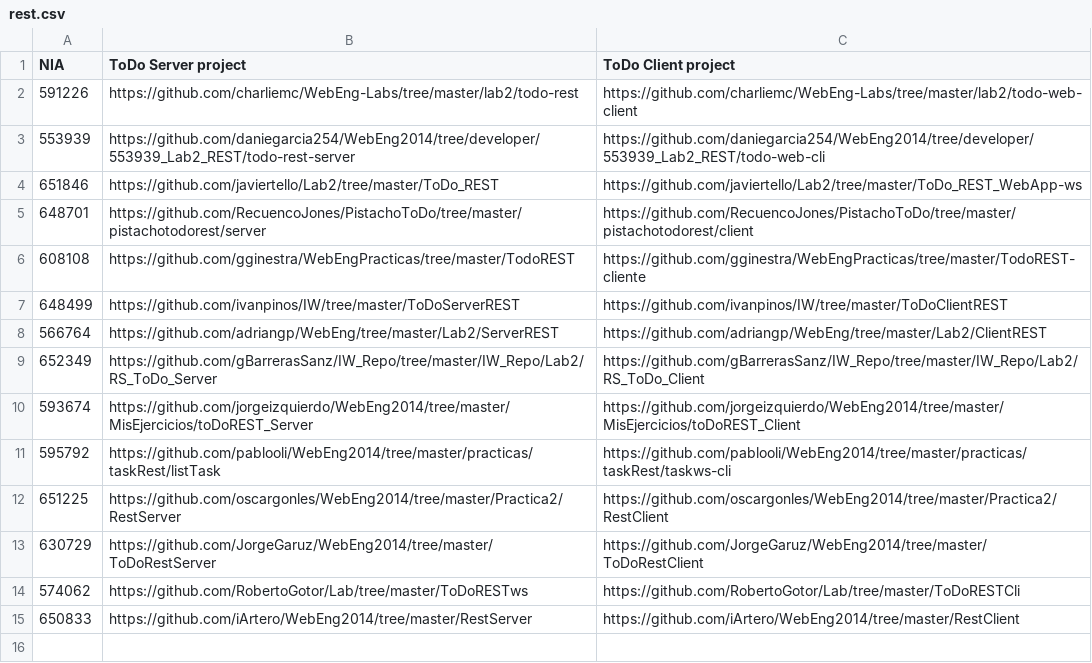
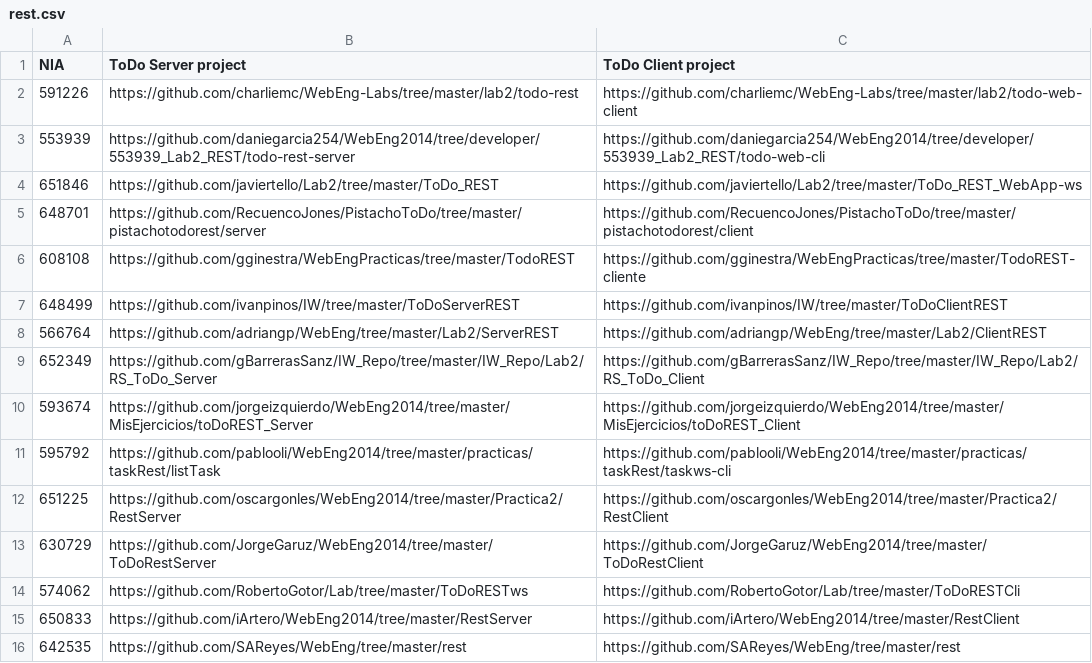
Before and after one commit to Ivelate/WebEng2014, a CSV file: labs/rest.csv, drawn as a sheet.

Commit message:
Scala REST + Websockets

```diff
--- a/labs/rest.csv
+++ b/labs/rest.csv
@@ -15 +15,2 @@ NIA, ToDo Server project, ToDo Client project
 650833, https://github.com/iArtero/WebEng2014/tree/master/RestServer, https://github.com/iArtero/WebEng2014/tree/master/RestClient
+642535, https://github.com/SAReyes/WebEng/tree/master/rest, https://github.com/SAReyes/WebEng/tree/master/rest
```
Also changed, not shown: labs/events.csv.
